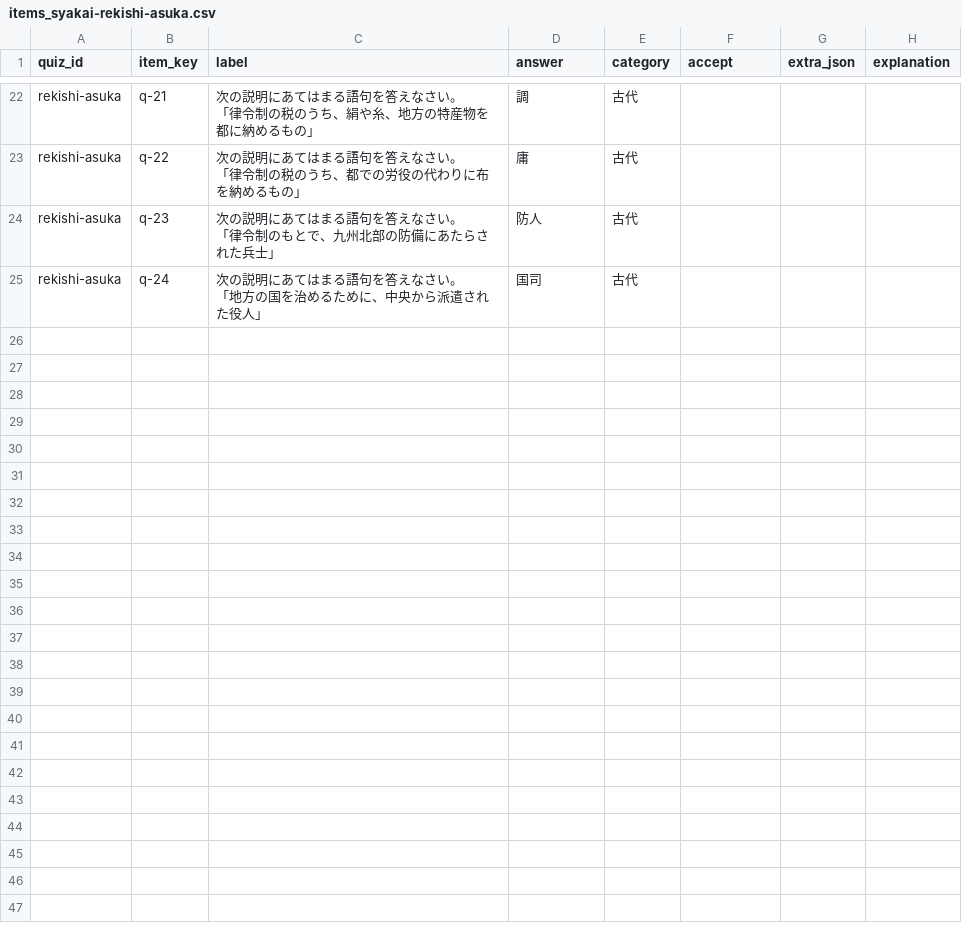
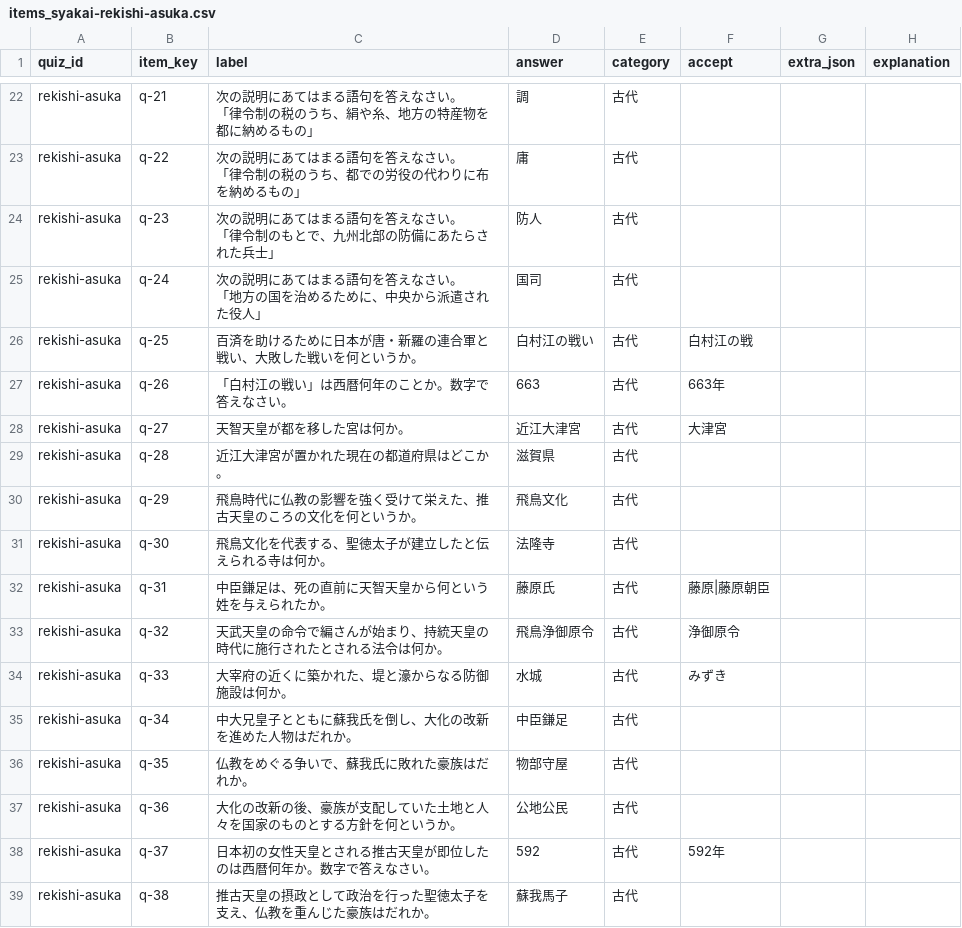
Before and after one commit to hasikure/knowledge_social_sciance, a CSV file: data/items_syakai-rekishi-asuka.csv, drawn as a sheet; only a part is shown, gaps mark what is left out.

```diff
--- a/data/items_syakai-rekishi-asuka.csv
+++ b/data/items_syakai-rekishi-asuka.csv
@@ -42 +42,15 @@ quiz_id,item_key,label,answer,category,accept,extra_json,explanation
 「地方の国を治めるために、中央から派遣された役人」","国司","古代","","",""
+"rekishi-asuka","q-25","百済を助けるために日本が唐・新羅の連合軍と戦い、大敗した戦いを何というか。","白村江の戦い","古代","白村江の戦","",""
+"rekishi-asuka","q-26","「白村江の戦い」は西暦何年のことか。数字で答えなさい。","663","古代","663年","",""
+"rekishi-asuka","q-27","天智天皇が都を移した宮は何か。","近江大津宮","古代","大津宮","",""
+"rekishi-asuka","q-28","近江大津宮が置かれた現在の都道府県はどこか。","滋賀県","古代","","",""
+"rekishi-asuka","q-29","飛鳥時代に仏教の影響を強く受けて栄えた、推古天皇のころの文化を何というか。","飛鳥文化","古代","","",""
+"rekishi-asuka","q-30","飛鳥文化を代表する、聖徳太子が建立したと伝えられる寺は何か。","法隆寺","古代","","",""
+"rekishi-asuka","q-31","中臣鎌足は、死の直前に天智天皇から何という姓を与えられたか。","藤原氏","古代","藤原|藤原朝臣","",""
+"rekishi-asuka","q-32","天武天皇の命令で編さんが始まり、持統天皇の時代に施行されたとされる法令は何か。","飛鳥浄御原令","古代","浄御原令","",""
+"rekishi-asuka","q-33","大宰府の近くに築かれた、堤と濠からなる防御施設は何か。","水城","古代","みずき","",""
+"rekishi-asuka","q-34","中大兄皇子とともに蘇我氏を倒し、大化の改新を進めた人物はだれか。","中臣鎌足","古代","","",""
+"rekishi-asuka","q-35","仏教をめぐる争いで、蘇我氏に敗れた豪族はだれか。","物部守屋","古代","","",""
+"rekishi-asuka","q-36","大化の改新の後、豪族が支配していた土地と人々を国家のものとする方針を何というか。","公地公民","古代","","",""
+"rekishi-asuka","q-37","日本初の女性天皇とされる推古天皇が即位したのは西暦何年か。数字で答えなさい。","592","古代","592年","",""
+"rekishi-asuka","q-38","推古天皇の摂政として政治を行った聖徳太子を支え、仏教を重んじた豪族はだれか。","蘇我馬子","古代","","",""
```
Also changed, not shown: data/items_syakai-rekishi-azuchi.csv, data/items_syakai-rekishi-bakumatsu-meiji.csv, 17 other files.
